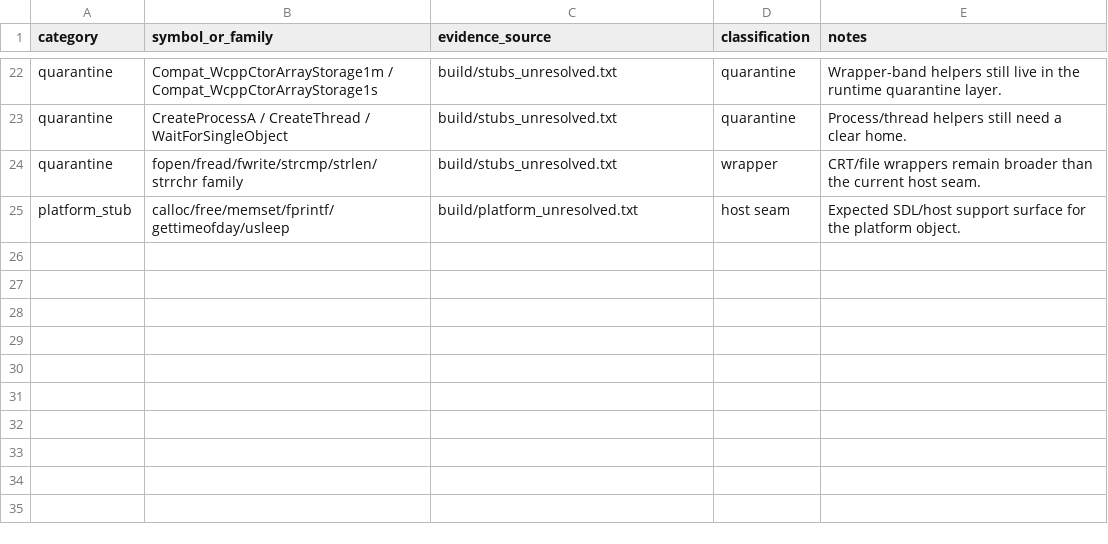
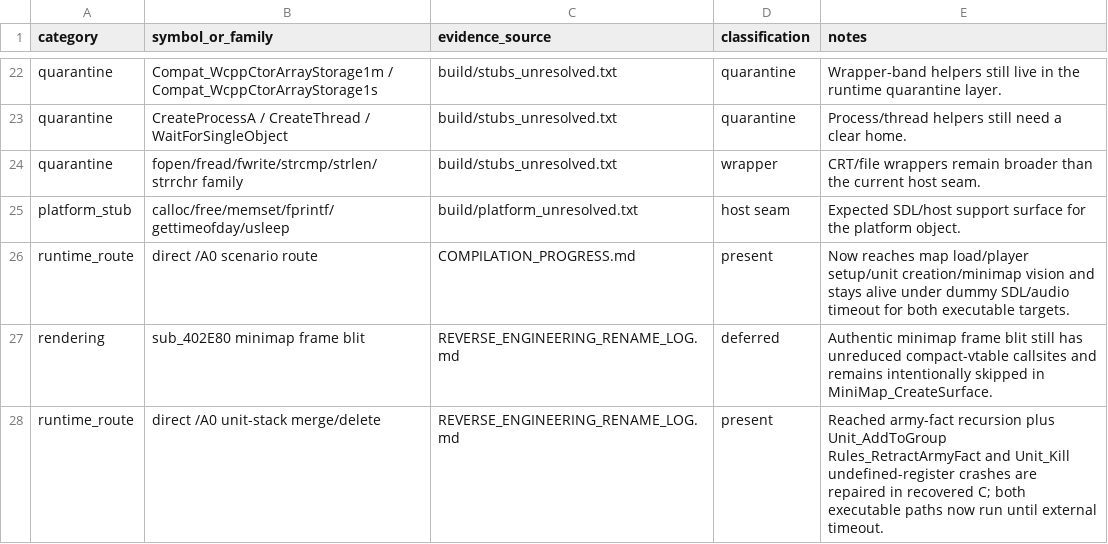
Before and after one commit to lisu188/clash-disassembly, a CSV file: LINK_SURFACE_AUDIT.csv, drawn as a sheet; only a part is shown, gaps mark what is left out.

Commit message:
Advance direct scenario bootstrap liveness

```diff
--- a/LINK_SURFACE_AUDIT.csv
+++ b/LINK_SURFACE_AUDIT.csv
@@ -25 +25,4 @@ quarantine,fopen/fread/fwrite/strcmp/strlen/strrchr family,build/stubs_unresolve
 platform_stub,calloc/free/memset/fprintf/gettimeofday/usleep,build/platform_unresolved.txt,host seam,Expected SDL/host support surface for the platform object.
+runtime_route,direct /A0 scenario route,COMPILATION_PROGRESS.md,present,Now reaches map load/player setup/unit creation/minimap vision and stays alive under dummy SDL/audio timeout for both executable targets.
+rendering,sub_402E80 minimap frame blit,REVERSE_ENGINEERING_RENAME_LOG.md,deferred,Authentic minimap frame blit still has unreduced compact-vtable callsites and remains intentionally skipped in MiniMap_CreateSurface.
+runtime_route,direct /A0 unit-stack merge/delete,REVERSE_ENGINEERING_RENAME_LOG.md,present,Reached army-fact recursion plus Unit_AddToGroup Rules_RetractArmyFact and Unit_Kill undefined-register crashes are repaired in recovered C; both executable paths now run until external timeout.
```
Also changed, not shown: 12 other files.
